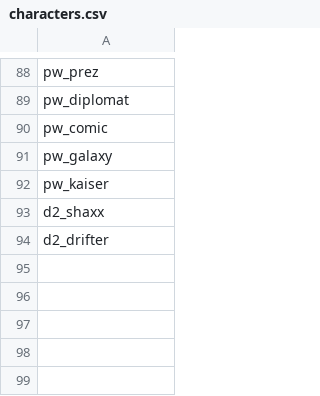
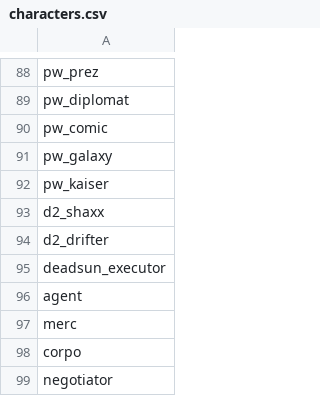
Before and after one commit to Histidine91/SS-CombatChatter, a CSV file: data/config/chatter/characters.csv, drawn as a sheet; only a part is shown, gaps mark what is left out; the diff names each change by its address in the sheet, - before the commit and + after, or states it on an @@ line.

Commit message:
New characters; expand Archange and Pixy line sets thanks to AlexAtheos

```diff
--- a/data/config/chatter/characters.csv
+++ b/data/config/chatter/characters.csv
+row 95: deadsun_executor
+row 96: agent
+row 97: merc
+row 98: corpo
+row 99: negotiator
```
Also changed, not shown: data/config/chatter/character_factions.csv, 8 other files.
